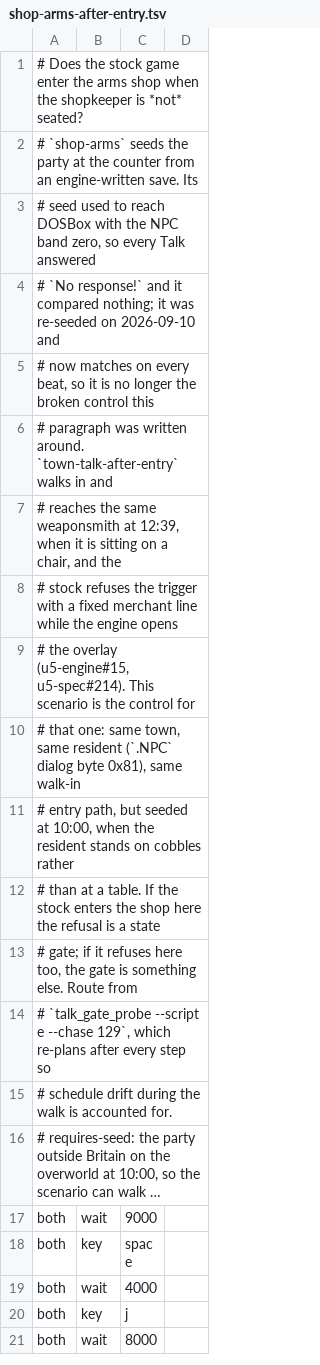
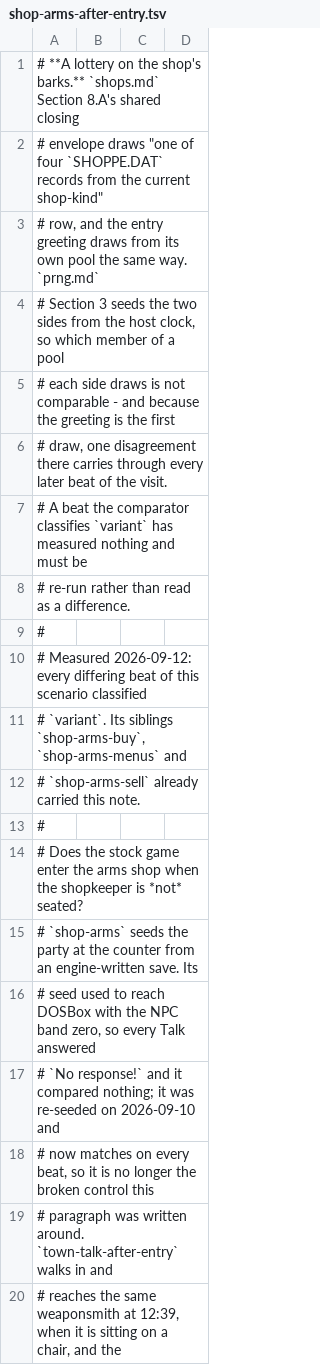
Before and after one commit to cleak/u5-engine, a TSV file: qa/paired/shop-arms-after-entry.tsv, drawn as a sheet; only a part is shown; the shorter side is filled out with more unchanged rows; long unchanged cells end in …; the diff names each change by its address in the sheet, - before the commit and + after, or states it on an @@ line.

```diff
--- a/qa/paired/shop-arms-after-entry.tsv
+++ b/qa/paired/shop-arms-after-entry.tsv
+row 1: # **A lottery on the shop's barks.** `shops.md` Section 8.A's shared closing
+row 2: # envelope draws "one of four `SHOPPE.DAT` records from the current shop-kind"
+row 3: # row, and the entry greeting draws from its own pool the same way. `prng.md`
+row 4: # Section 3 seeds the two sides from the host clock, so which member of a pool
+row 5: # each side draws is not comparable - and because the greeting is the first
+row 6: # draw, one disagreement there carries through every later beat of the visit.
+row 7: # A beat the comparator classifies `variant` has measured nothing and must be
+row 8: # re-run rather than read as a difference.
+row 9: #
+row 10: # Measured 2026-09-12: every differing beat of this scenario classified
+row 11: # `variant`. Its siblings `shop-arms-buy`, `shop-arms-menus` and
+row 12: # `shop-arms-sell` already carried this note.
+row 13: #
```
Also changed, not shown: qa/paired/shop-arms-buy-confirm.tsv, qa/paired/shop-arms-navigation.tsv, 7 other files.
